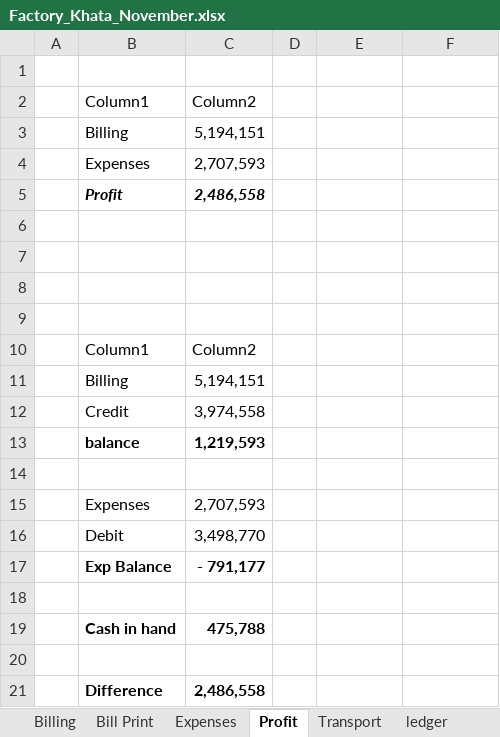
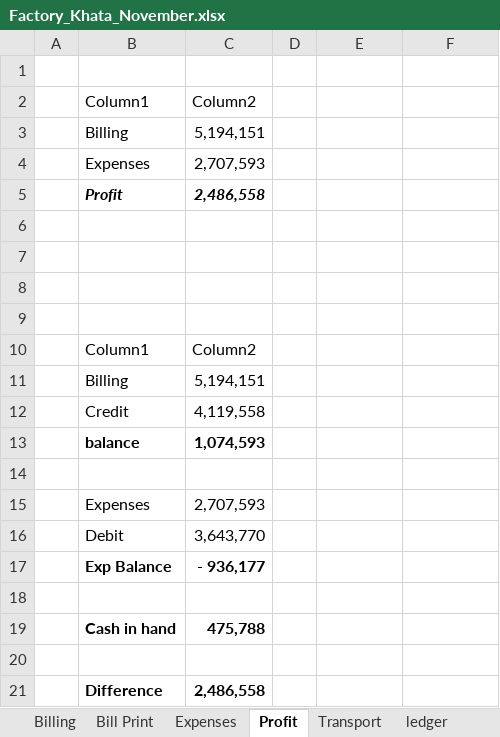
Before and after one commit to omerrazzaq4/AlHamd_Nov, an Excel workbook: Factory_Khata_November.xlsx, sheet Profit, drawn as a sheet; values as stored, in another font and other column widths than the file's, no borders; table styles not drawn; the diff names each change by its address in the sheet, - before the commit and + after, or states it on an @@ line.

```diff
--- a/Factory_Khata_November.xlsx (sheet Profit)
+++ b/Factory_Khata_November.xlsx (sheet Profit)
-C12: 3,974,558
+C12: 4,119,558
-C13: 1,219,593
+C13: 1,074,593
-C16: 3,498,770
+C16: 3,643,770
-C17: - 791,177
+C17: - 936,177
```
Also changed, not shown: sheet Cashbook, sheet Billing, sheet Bill Print, sheet Balance, hidden cells, charts or pictures.
